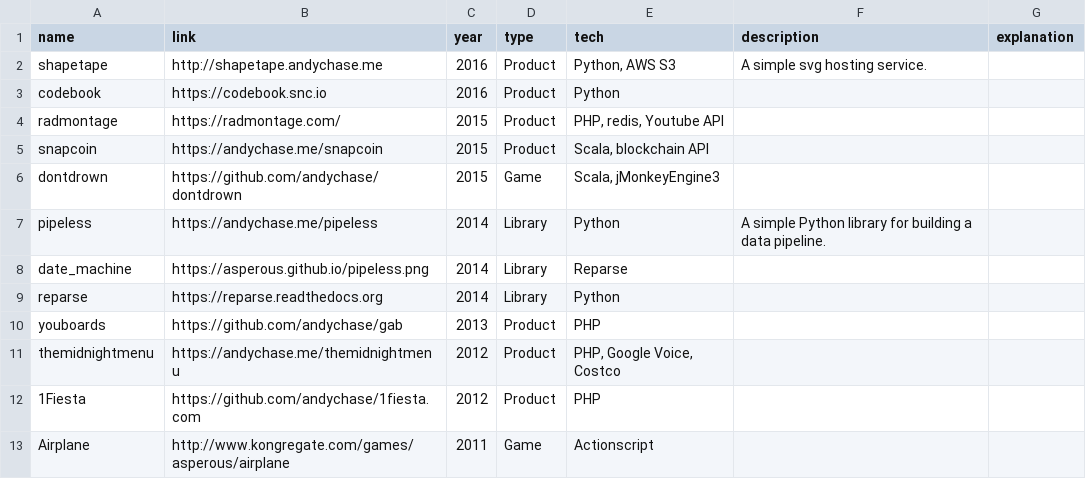
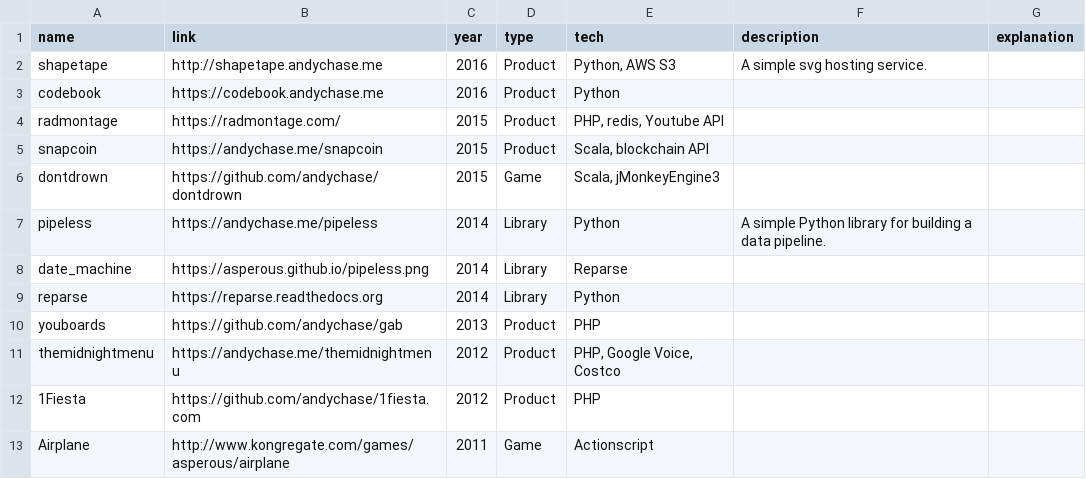
Before and after one commit to andychase/andychase.github.io, a CSV file: _data/projects.csv, drawn as a sheet.

Commit message:
Update projects.csv

```diff
--- a/_data/projects.csv
+++ b/_data/projects.csv
@@ -2,3 +2,3 @@ name,link,year,type,tech,description,explanation
 shapetape,http://shapetape.andychase.me,2016,Product,"Python, AWS S3",A simple svg hosting service.,
-codebook,https://codebook.snc.io,2016,Product,Python,,
+codebook,https://codebook.andychase.me,2016,Product,Python,,
 radmontage,https://radmontage.com/,2015,Product,"PHP, redis, Youtube API",,
```
